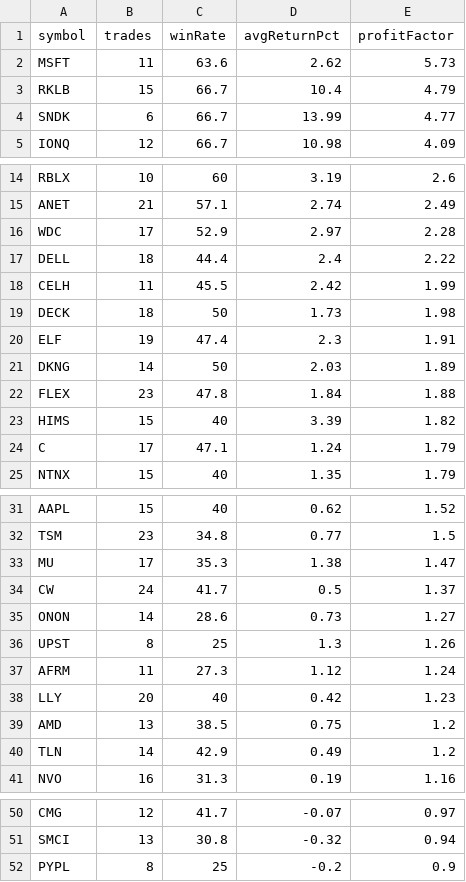
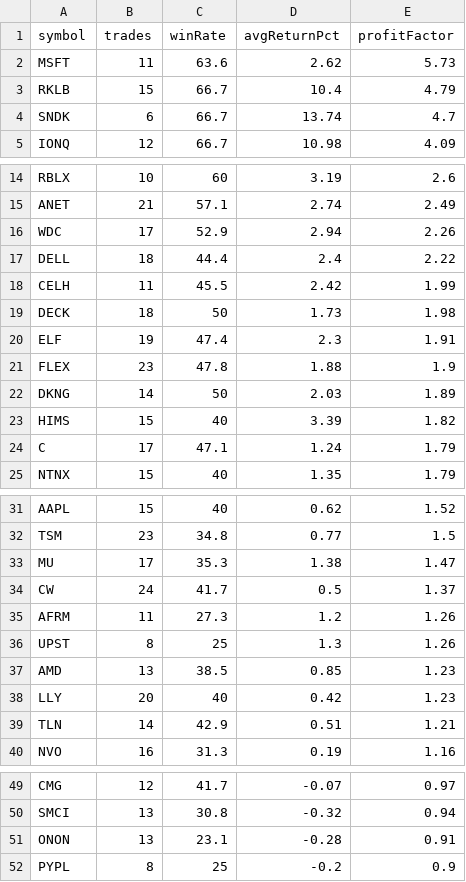
Before and after one commit to narendra0467/Trading-System, a CSV file: reports/latest_backtest.csv, drawn as a sheet; only a part is shown, gaps mark what is left out.

```diff
--- a/reports/latest_backtest.csv
+++ b/reports/latest_backtest.csv
@@ -3,3 +3,3 @@ MSFT,11,63.6,2.62,5.73
 RKLB,15,66.7,10.4,4.79
-SNDK,6,66.7,13.99,4.77
+SNDK,6,66.7,13.74,4.7
 IONQ,12,66.7,10.98,4.09
@@ -15,3 +15,3 @@ RBLX,10,60,3.19,2.6
 ANET,21,57.1,2.74,2.49
-WDC,17,52.9,2.97,2.28
+WDC,17,52.9,2.94,2.26
 DELL,18,44.4,2.4,2.22
@@ -20,4 +20,4 @@ DECK,18,50,1.73,1.98
 ELF,19,47.4,2.3,1.91
+FLEX,23,47.8,1.88,1.9
 DKNG,14,50,2.03,1.89
-FLEX,23,47.8,1.84,1.88
 HIMS,15,40,3.39,1.82
@@ -34,8 +34,7 @@ MU,17,35.3,1.38,1.47
 CW,24,41.7,0.5,1.37
-ONON,14,28.6,0.73,1.27
+AFRM,11,27.3,1.2,1.26
 UPST,8,25,1.3,1.26
-AFRM,11,27.3,1.12,1.24
+AMD,13,38.5,0.85,1.23
 LLY,20,40,0.42,1.23
-AMD,13,38.5,0.75,1.2
-TLN,14,42.9,0.49,1.2
+TLN,14,42.9,0.51,1.21
 NVO,16,31.3,0.19,1.16
@@ -51,2 +50,3 @@ CMG,12,41.7,-0.07,0.97
 SMCI,13,30.8,-0.32,0.94
+ONON,13,23.1,-0.28,0.91
 PYPL,8,25,-0.2,0.9
```
Also changed, not shown: reports/latest_high_risk_scan.csv, reports/latest_leaps_scan.csv, 19 other files.
